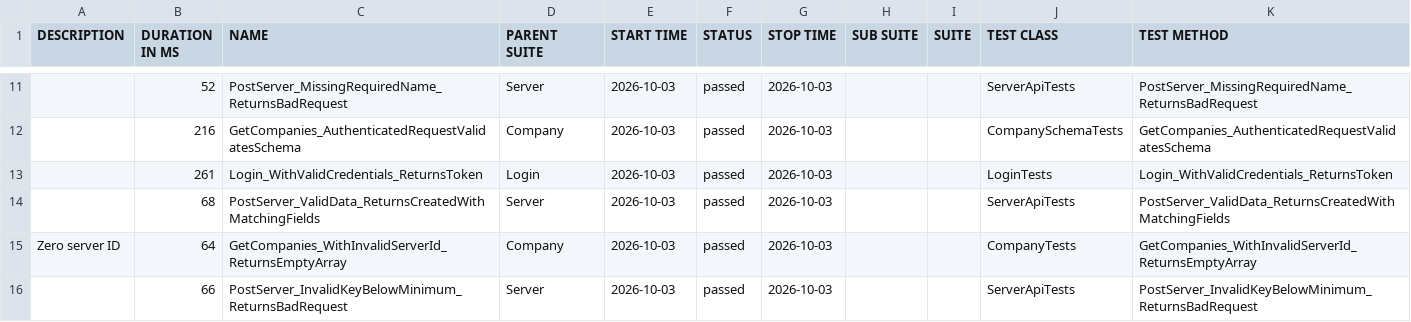
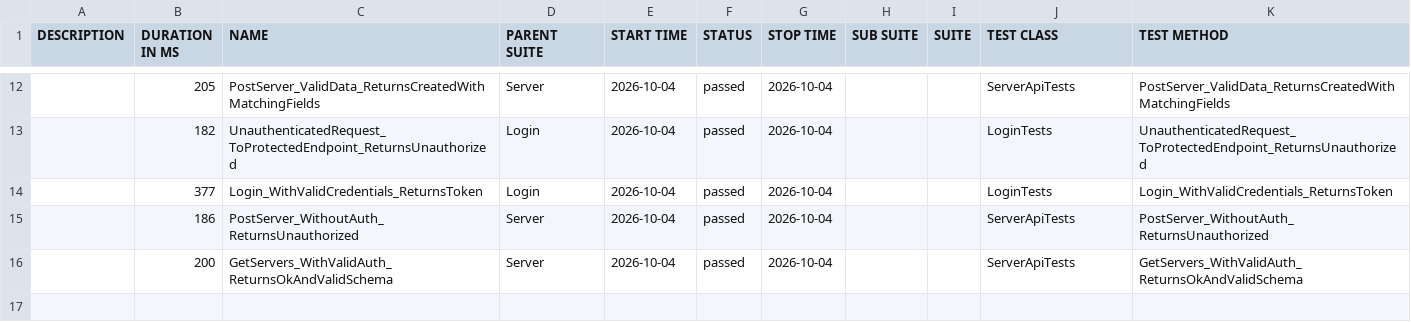
Before and after one commit to effiziente1/API_Testing, a CSV file: data/suites.csv, drawn as a sheet; only a part is shown, gaps mark what is left out; the diff covers the shown part only.

```diff
--- a/data/suites.csv
+++ b/data/suites.csv
@@ -12,7 +14,5 @@
-"","52","PostServer_MissingRequiredName_ReturnsBadRequest","Server","2026-10-03","passed","2026-10-03","","","ServerApiTests","PostServer_MissingRequiredName_ReturnsBadRequest"
-"","216","GetCompanies_AuthenticatedRequestValidatesSchema","Company","2026-10-03","passed","2026-10-03","","","CompanySchemaTests","GetCompanies_AuthenticatedRequestValidatesSchema"
-"","261","Login_WithValidCredentials_ReturnsToken","Login","2026-10-03","passed","2026-10-03","","","LoginTests","Login_WithValidCredentials_ReturnsToken"
-"","68","PostServer_ValidData_ReturnsCreatedWithMatchingFields","Server","2026-10-03","passed","2026-10-03","","","ServerApiTests","PostServer_ValidData_ReturnsCreatedWithMatchingFields"
-"Zero server ID
-","64","GetCompanies_WithInvalidServerId_ReturnsEmptyArray","Company","2026-10-03","passed","2026-10-03","","","CompanyTests","GetCompanies_WithInvalidServerId_ReturnsEmptyArray"
-"","66","PostServer_InvalidKeyBelowMinimum_ReturnsBadRequest","Server","2026-10-03","passed","2026-10-03","","","ServerApiTests","PostServer_InvalidKeyBelowMinimum_ReturnsBadRequest"
+"","205","PostServer_ValidData_ReturnsCreatedWithMatchingFields","Server","2026-10-04","passed","2026-10-04","","","ServerApiTests","PostServer_ValidData_ReturnsCreatedWithMatchingFields"
+"","182","UnauthenticatedRequest_ToProtectedEndpoint_ReturnsUnauthorized","Login","2026-10-04","passed","2026-10-04","","","LoginTests","UnauthenticatedRequest_ToProtectedEndpoint_ReturnsUnauthorized"
+"","377","Login_WithValidCredentials_ReturnsToken","Login","2026-10-04","passed","2026-10-04","","","LoginTests","Login_WithValidCredentials_ReturnsToken"
+"","186","PostServer_WithoutAuth_ReturnsUnauthorized","Server","2026-10-04","passed","2026-10-04","","","ServerApiTests","PostServer_WithoutAuth_ReturnsUnauthorized"
+"","200","GetServers_WithValidAuth_ReturnsOkAndValidSchema","Server","2026-10-04","passed","2026-10-04","","","ServerApiTests","GetServers_WithValidAuth_ReturnsOkAndValidSchema"
```
Also changed, not shown: 4 added rows, 3 removed rows and 23 edited cells elsewhere in this file, 31 other files.
